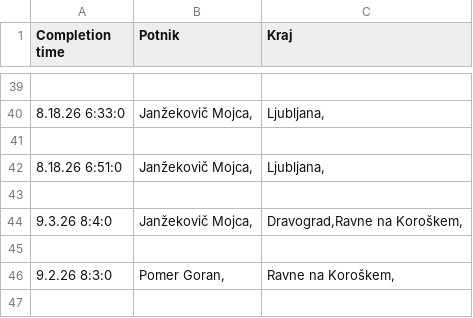
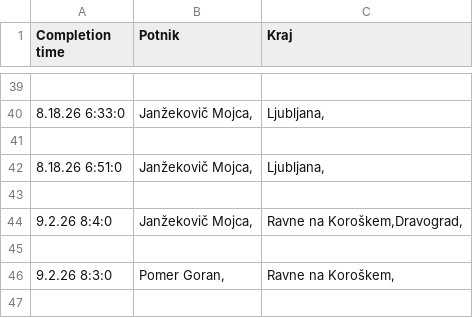
Before and after one commit to SRP-B/dat-mb, a CSV file: active.csv, drawn as a sheet; only a part is shown, gaps mark what is left out.

Commit message:
EditAppv12

```diff
--- a/active.csv
+++ b/active.csv
@@ -43,3 +43,3 @@
 
-9.3.26 8:4:0;"Janžekovič Mojca,";"Dravograd,Ravne na Koroškem,"
+9.2.26 8:4:0;"Janžekovič Mojca,";"Ravne na Koroškem,Dravograd,"
 
```
